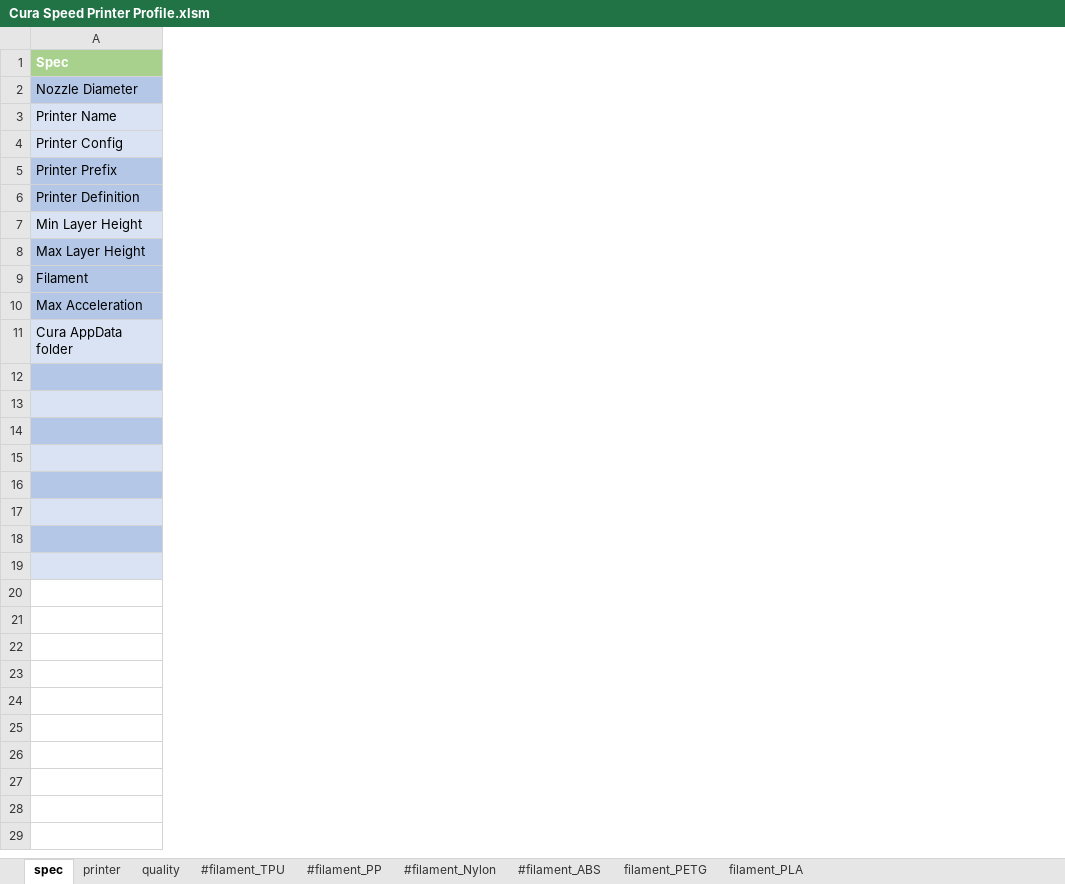
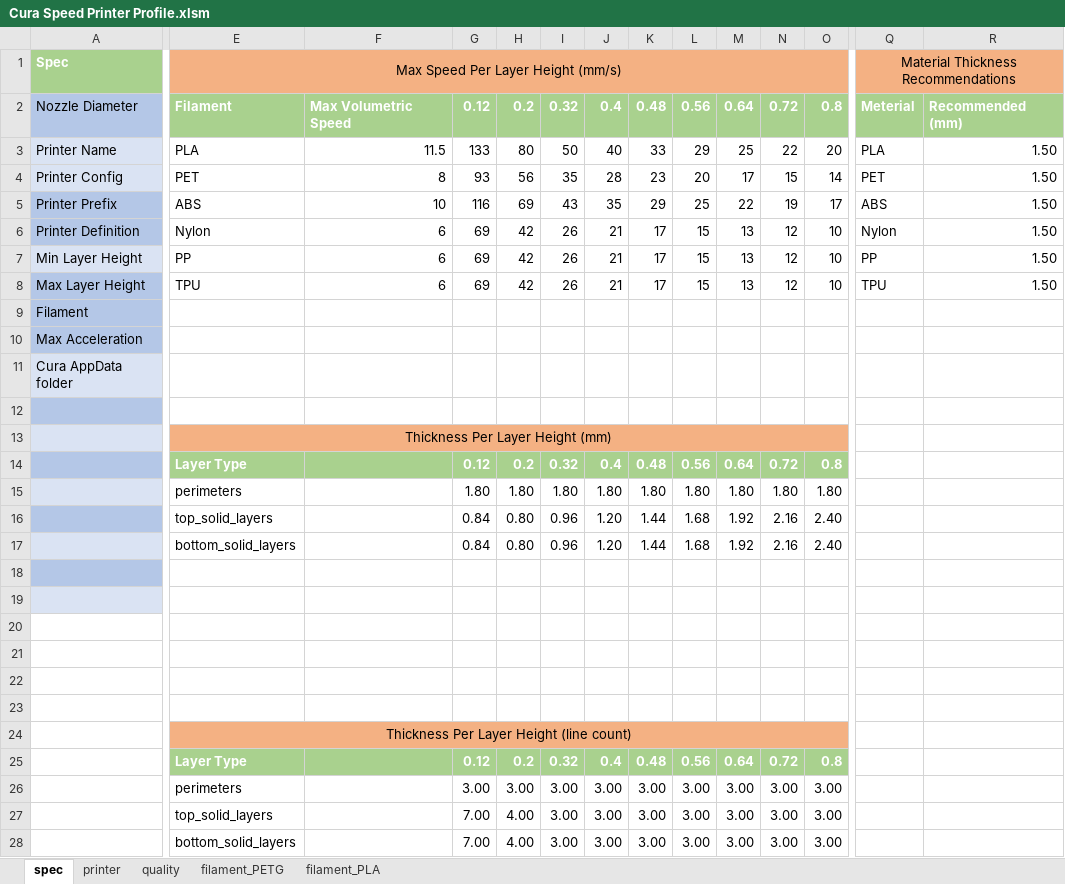
Before and after one commit to softkannan/3DPrint, an Excel workbook: slicer/for_klipper/Cura_Generator_BMG_DD/Cura Speed Printer Profile.xlsm, sheet spec, drawn as a sheet; only a part is shown, gaps mark what is left out; values as stored, in another font and other column widths than the file's, no borders; rows hold the shown columns only; the diff covers the shown part only; the diff names each change by its address in the sheet, - before the commit and + after, or states it on an @@ line.

```diff
--- a/slicer/for_klipper/Cura_Generator_BMG_DD/Cura Speed Printer Profile.xlsm (sheet spec)
+++ b/slicer/for_klipper/Cura_Generator_BMG_DD/Cura Speed Printer Profile.xlsm (sheet spec)
-sheet tab: #filament_TPU
-sheet tab: #filament_PP
-sheet tab: #filament_Nylon
-sheet tab: #filament_ABS
+column E, rows 1-17: Max Speed Per Layer Height (mm/s) | Filament | PLA | PET | ABS | Nylon | PP | TPU |  |  |  |  | Thickness Per Layer Height (mm) | Layer Type | perimeters | top_solid_layers | bottom_solid_layers
+column F, rows 2-8: Max Volumetric Speed | 11.5 | 8 | 10 | 6 | 6 | 6
+column G, rows 2-17: 0.12 | 133 | 93 | 116 | 69 | 69 | 69 |  |  |  |  |  | 0.12 | 1.80 | 0.84 | 0.84
+column H, rows 2-17: 0.2 | 80 | 56 | 69 | 42 | 42 | 42 |  |  |  |  |  | 0.2 | 1.80 | 0.80 | 0.80
+column I, rows 2-17: 0.32 | 50 | 35 | 43 | 26 | 26 | 26 |  |  |  |  |  | 0.32 | 1.80 | 0.96 | 0.96
+column J, rows 2-17: 0.4 | 40 | 28 | 35 | 21 | 21 | 21 |  |  |  |  |  | 0.4 | 1.80 | 1.20 | 1.20
+column K, rows 2-17: 0.48 | 33 | 23 | 29 | 17 | 17 | 17 |  |  |  |  |  | 0.48 | 1.80 | 1.44 | 1.44
+column L, rows 2-17: 0.56 | 29 | 20 | 25 | 15 | 15 | 15 |  |  |  |  |  | 0.56 | 1.80 | 1.68 | 1.68
+column M, rows 2-17: 0.64 | 25 | 17 | 22 | 13 | 13 | 13 |  |  |  |  |  | 0.64 | 1.80 | 1.92 | 1.92
+column N, rows 2-17: 0.72 | 22 | 15 | 19 | 12 | 12 | 12 |  |  |  |  |  | 0.72 | 1.80 | 2.16 | 2.16
+column O, rows 2-17: 0.8 | 20 | 14 | 17 | 10 | 10 | 10 |  |  |  |  |  | 0.8 | 1.80 | 2.40 | 2.40
+column Q, rows 1-8: Material Thickness Recommendations | Meterial | PLA | PET | ABS | Nylon | PP | TPU
+column R, rows 2-8: Recommended (mm) | 1.50 | 1.50 | 1.50 | 1.50 | 1.50 | 1.50
-row 14: (empty)
+row 14:  | Layer Type |  | 0.12 | 0.2 | 0.32 | 0.4 | 0.48 | 0.56 | 0.64 | 0.72 | 0.8
-row 15: (empty)
+row 15:  | perimeters |  | 1.80 | 1.80 | 1.80 | 1.80 | 1.80 | 1.80 | 1.80 | 1.80 | 1.80
-row 16: (empty)
+row 16:  | top_solid_layers |  | 0.84 | 0.80 | 0.96 | 1.20 | 1.44 | 1.68 | 1.92 | 2.16 | 2.40
-row 17: (empty)
+row 17:  | bottom_solid_layers |  | 0.84 | 0.80 | 0.96 | 1.20 | 1.44 | 1.68 | 1.92 | 2.16 | 2.40
+row 24:  | Thickness Per Layer Height (line count)
+row 25:  | Layer Type |  | 0.12 | 0.2 | 0.32 | 0.4 | 0.48 | 0.56 | 0.64 | 0.72 | 0.8
+row 26:  | perimeters |  | 3.00 | 3.00 | 3.00 | 3.00 | 3.00 | 3.00 | 3.00 | 3.00 | 3.00
+row 27:  | top_solid_layers |  | 7.00 | 4.00 | 3.00 | 3.00 | 3.00 | 3.00 | 3.00 | 3.00 | 3.00
+row 28:  | bottom_solid_layers |  | 7.00 | 4.00 | 3.00 | 3.00 | 3.00 | 3.00 | 3.00 | 3.00 | 3.00
```
Also changed, not shown: 3 added columns elsewhere in this sheet, sheet filament_PLA, sheet filament_PETG, sheet quality, formulas that keep their value, slicer/for_klipper/Slic3r_Generator_BMG_DD/Slic3r Speed Printer Profile_DD.xlsm.
